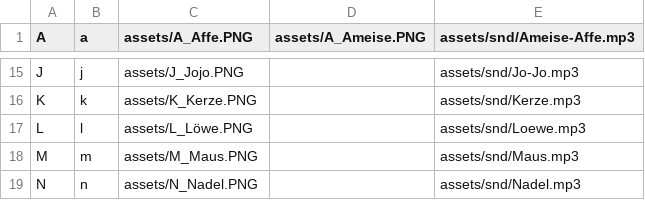
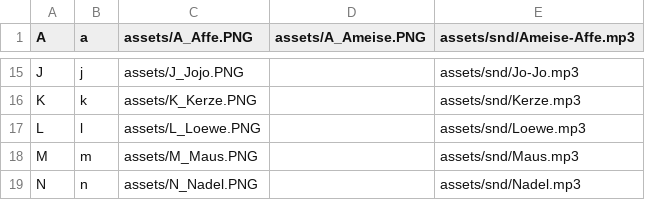
Before and after one commit to onecalfman/onecalfman.github.io, a CSV file: anlaute/anlaute.csv, drawn as a sheet; only a part is shown, gaps mark what is left out.

Commit message:
Replaced umlaut

```diff
--- a/anlaute/anlaute.csv
+++ b/anlaute/anlaute.csv
@@ -16,3 +16,3 @@ J,	j,	assets/J_Jojo.PNG,				,	assets/snd/Jo-Jo.mp3
 K,	k,	assets/K_Kerze.PNG,				,	assets/snd/Kerze.mp3
-L,	l,	assets/L_Löwe.PNG,				,	assets/snd/Loewe.mp3
+L,	l,	assets/L_Loewe.PNG,				,	assets/snd/Loewe.mp3
 M,	m,	assets/M_Maus.PNG,				,	assets/snd/Maus.mp3
```
